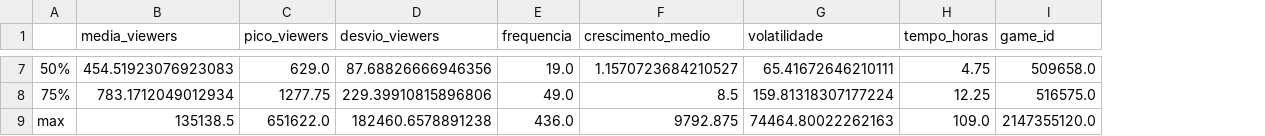
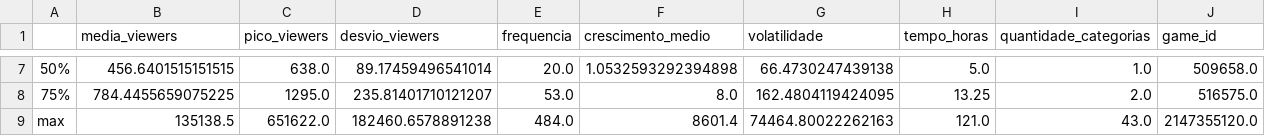
Before and after one commit to KamilaSCFGomes/twitch, a CSV file: 2-descoberta_de_conhecimento/dados/estatisticas_basicas.csv, drawn as a sheet; only a part is shown, gaps mark what is left out; the diff covers the shown part only; the diff names each change by its address in the sheet, - before the commit and + after, or states it on an @@ line.

```diff
--- a/2-descoberta_de_conhecimento/dados/estatisticas_basicas.csv
+++ b/2-descoberta_de_conhecimento/dados/estatisticas_basicas.csv
+column I (quantidade_categorias), rows 7-9: 1.0 | 2.0 | 43.0
-B7 (media_viewers): 454.51923076923083
+B7 (media_viewers): 456.6401515151515
-C7 (pico_viewers): 629.0
+C7 (pico_viewers): 638.0
-D7 (desvio_viewers): 87.68826666946356
+D7 (desvio_viewers): 89.17459496541014
-E7 (frequencia): 19.0
+E7 (frequencia): 20.0
-F7 (crescimento_medio): 1.1570723684210527
+F7 (crescimento_medio): 1.0532593292394898
-G7 (volatilidade): 65.41672646210111
+G7 (volatilidade): 66.4730247439138
-H7 (tempo_horas): 4.75
+H7 (tempo_horas): 5.0
-B8 (media_viewers): 783.1712049012934
+B8 (media_viewers): 784.4455659075225
-C8 (pico_viewers): 1277.75
+C8 (pico_viewers): 1295.0
-D8 (desvio_viewers): 229.39910815896806
+D8 (desvio_viewers): 235.81401710121207
-E8 (frequencia): 49.0
+E8 (frequencia): 53.0
-F8 (crescimento_medio): 8.5
+F8 (crescimento_medio): 8.0
-G8 (volatilidade): 159.81318307177224
+G8 (volatilidade): 162.4804119424095
-H8 (tempo_horas): 12.25
+H8 (tempo_horas): 13.25
-E9 (frequencia): 436.0
+E9 (frequencia): 484.0
-F9 (crescimento_medio): 9792.875
+F9 (crescimento_medio): 8601.4
-H9 (tempo_horas): 109.0
+H9 (tempo_horas): 121.0
```
Also changed, not shown: 29 edited cells elsewhere in this file, 2-descoberta_de_conhecimento/dados/correlacao.csv, 37 other files.
